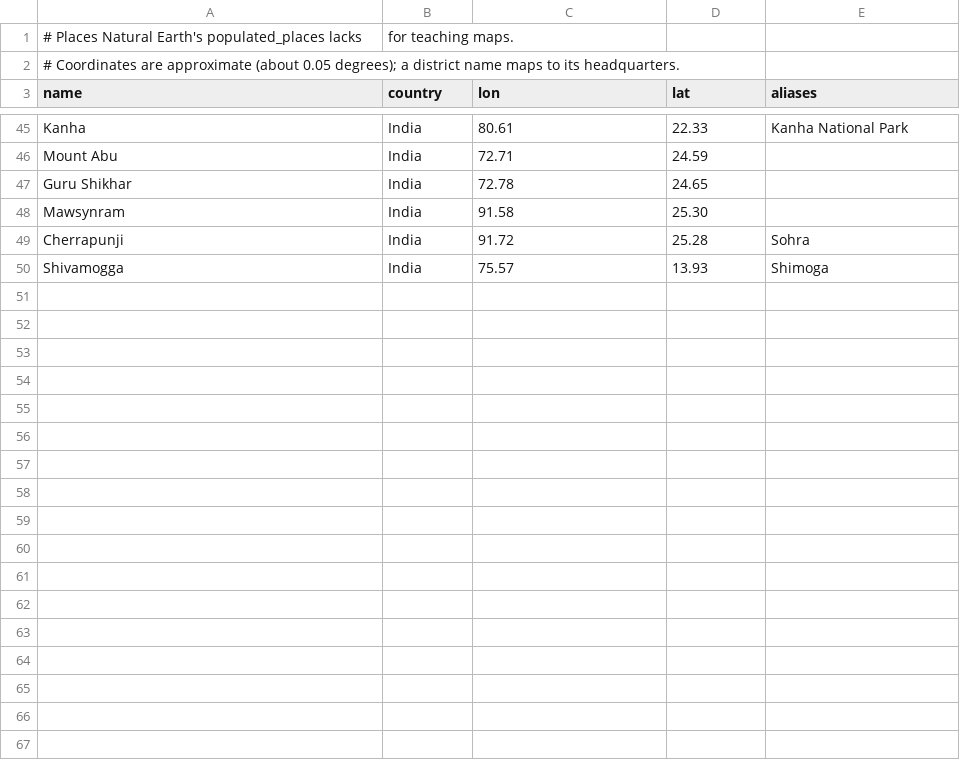
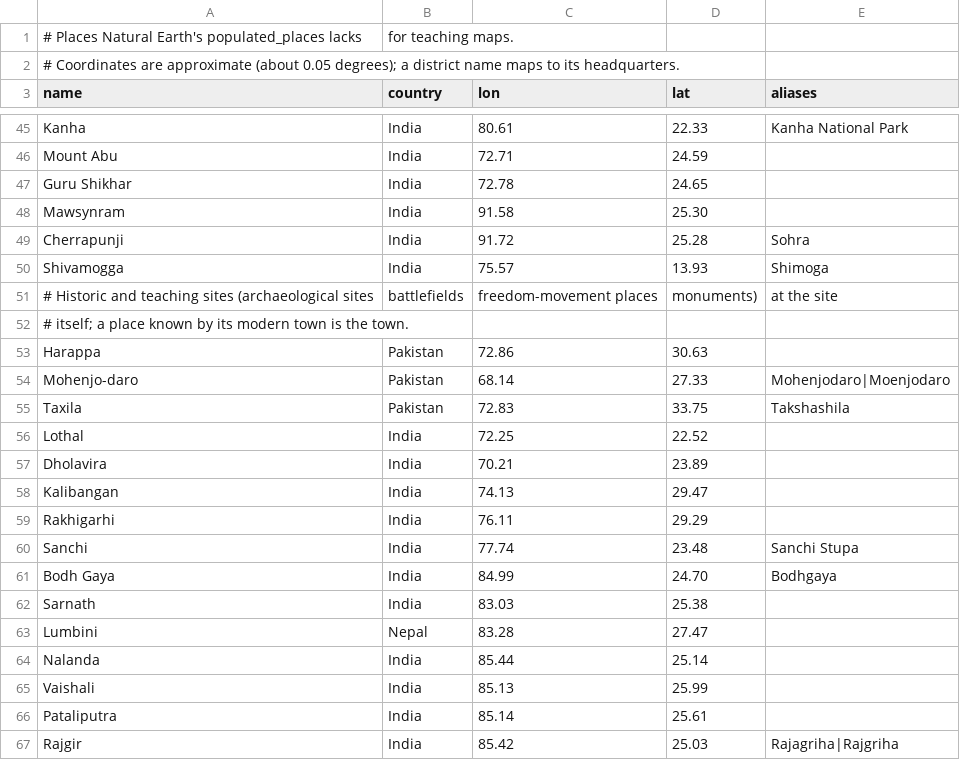
Before and after one commit to bishboi/pocketanim, a CSV file: harness/lecture/data/places_extra.csv, drawn as a sheet; only a part is shown, gaps mark what is left out; the diff covers the shown part only.

```diff
--- a/harness/lecture/data/places_extra.csv
+++ b/harness/lecture/data/places_extra.csv
@@ -50 +50,18 @@ Cherrapunji,India,91.72,25.28,Sohra
 Shivamogga,India,75.57,13.93,Shimoga
+# Historic and teaching sites (archaeological sites, battlefields, freedom-movement places, monuments), at the site
+# itself; a place known by its modern town is the town.
+Harappa,Pakistan,72.86,30.63,
+Mohenjo-daro,Pakistan,68.14,27.33,Mohenjodaro|Moenjodaro
+Taxila,Pakistan,72.83,33.75,Takshashila
+Lothal,India,72.25,22.52,
+Dholavira,India,70.21,23.89,
+Kalibangan,India,74.13,29.47,
+Rakhigarhi,India,76.11,29.29,
+Sanchi,India,77.74,23.48,Sanchi Stupa
+Bodh Gaya,India,84.99,24.70,Bodhgaya
+Sarnath,India,83.03,25.38,
+Lumbini,Nepal,83.28,27.47,
+Nalanda,India,85.44,25.14,
+Vaishali,India,85.13,25.99,
+Pataliputra,India,85.14,25.61,
+Rajgir,India,85.42,25.03,Rajagriha|Rajgriha
```
Also changed, not shown: 27 added rows elsewhere in this file, 4 other files.
